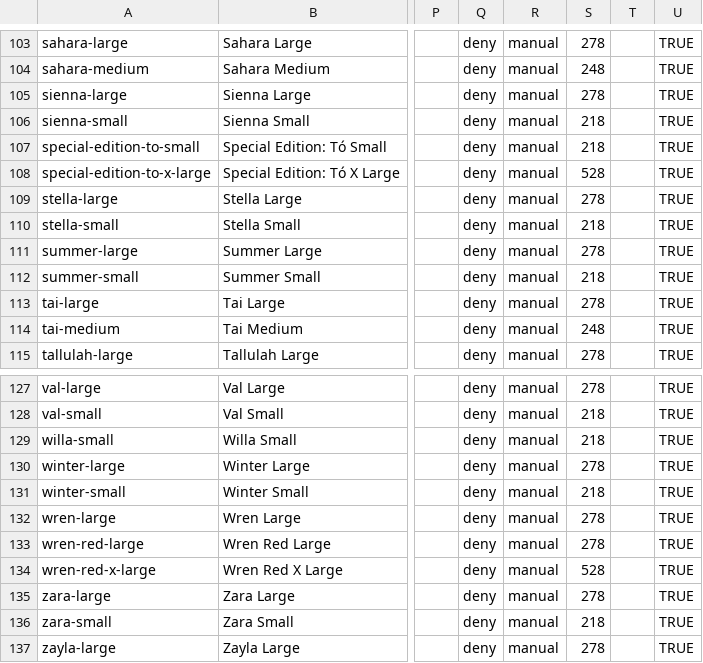
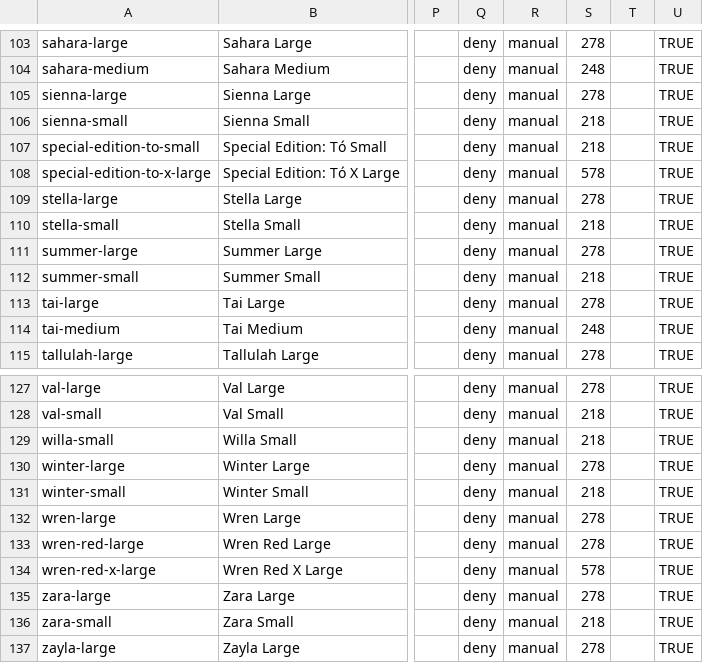
Before and after one commit to sydneyalfonso/etkie-software-tools, a CSV file: linesheets/linesheet.csv (was linesheets/products.csv), drawn as a sheet; only a part is shown, gaps mark what is left out; the diff covers the shown part only; the diff names each change by its address in the sheet, - before the commit and + after, or states it on an @@ line.

```diff
--- a/linesheets/products.csv
+++ b/linesheets/linesheet.csv
-S108: 528
+S108: 578
-S134: 528
+S134: 578
```
Also changed, not shown: 12 edited cells elsewhere in this file, 10 other files.
